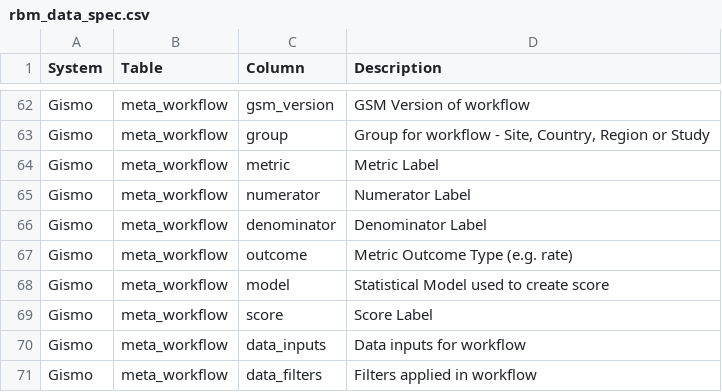
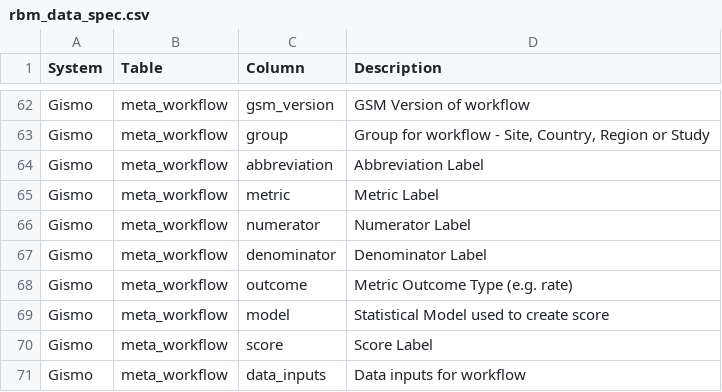
Before and after one commit to Gilead-BioStats/gsm, a CSV file: data-raw/rbm_data_spec.csv, drawn as a sheet; only a part is shown, gaps mark what is left out; the shorter side is filled out with more unchanged rows; the diff names each change by its address in the sheet, - before the commit and + after, or states it on an @@ line.

Commit message:
Add abbreviation to rbm_data_spec

```diff
--- a/data-raw/rbm_data_spec.csv
+++ b/data-raw/rbm_data_spec.csv
+row 64: Gismo | meta_workflow | abbreviation | Abbreviation Label
```
Also changed, not shown: 1 other file.
